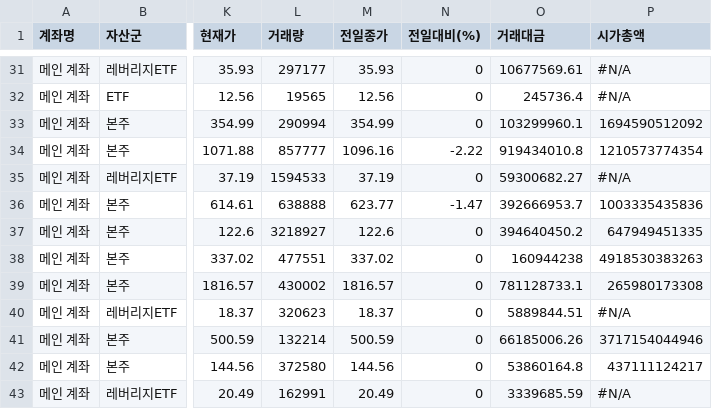
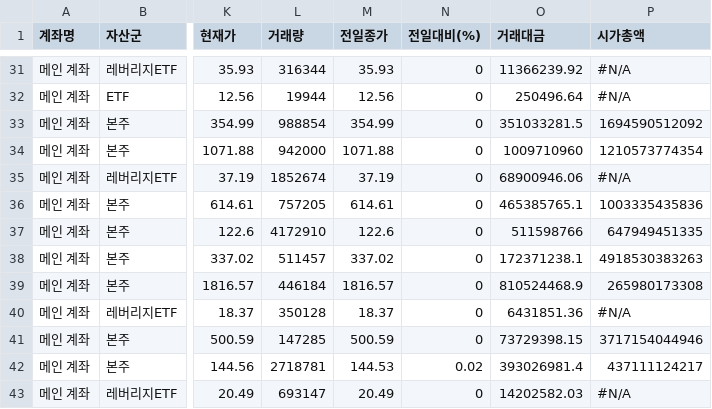
Before and after one commit to yr857511-cpu/INVESTLAB, a CSV file: sheet.csv, drawn as a sheet; only a part is shown, gaps mark what is left out; the diff covers the shown part only; the diff names each change by its address in the sheet, - before the commit and + after, or states it on an @@ line.

```diff
--- a/sheet.csv
+++ b/sheet.csv
-L31 (거래량): 297177
+L31 (거래량): 316344
-O31 (거래대금): 10677569.61
+O31 (거래대금): 11366239.92
-L32 (거래량): 19565
+L32 (거래량): 19944
-O32 (거래대금): 245736.4
+O32 (거래대금): 250496.64
-L33 (거래량): 290994
+L33 (거래량): 988854
-O33 (거래대금): 103299960.1
+O33 (거래대금): 351033281.5
-L34 (거래량): 857777
+L34 (거래량): 942000
-M34 (전일종가): 1096.16
+M34 (전일종가): 1071.88
-N34 (전일대비(%)): -2.22
+N34 (전일대비(%)): 0
-O34 (거래대금): 919434010.8
+O34 (거래대금): 1009710960
-L35 (거래량): 1594533
+L35 (거래량): 1852674
-O35 (거래대금): 59300682.27
+O35 (거래대금): 68900946.06
-L36 (거래량): 638888
+L36 (거래량): 757205
-M36 (전일종가): 623.77
+M36 (전일종가): 614.61
-N36 (전일대비(%)): -1.47
+N36 (전일대비(%)): 0
-O36 (거래대금): 392666953.7
+O36 (거래대금): 465385765.1
-L37 (거래량): 3218927
+L37 (거래량): 4172910
-O37 (거래대금): 394640450.2
+O37 (거래대금): 511598766
-L38 (거래량): 477551
+L38 (거래량): 511457
-O38 (거래대금): 160944238
+O38 (거래대금): 172371238.1
-L39 (거래량): 430002
+L39 (거래량): 446184
-O39 (거래대금): 781128733.1
+O39 (거래대금): 810524468.9
-L40 (거래량): 320623
+L40 (거래량): 350128
-O40 (거래대금): 5889844.51
+O40 (거래대금): 6431851.36
-L41 (거래량): 132214
+L41 (거래량): 147285
-O41 (거래대금): 66185006.26
+O41 (거래대금): 73729398.15
-L42 (거래량): 372580
+L42 (거래량): 2718781
-M42 (전일종가): 144.56
+M42 (전일종가): 144.53
-N42 (전일대비(%)): 0
+N42 (전일대비(%)): 0.02
-O42 (거래대금): 53860164.8
+O42 (거래대금): 393026981.4
-L43 (거래량): 162991
+L43 (거래량): 693147
-O43 (거래대금): 3339685.59
+O43 (거래대금): 14202582.03
```
Also changed, not shown: 156 edited cells elsewhere in this file.
